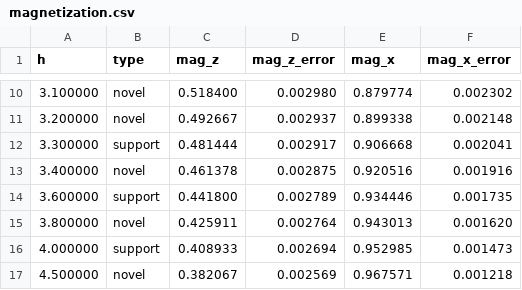
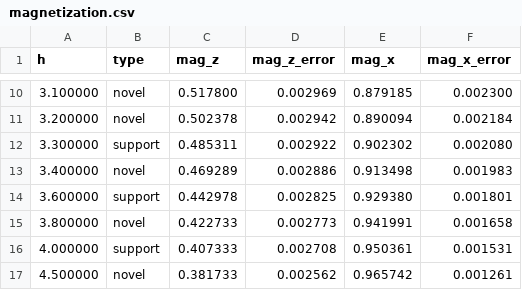
Before and after one commit to simontonner/neural-quantum-tomo, a CSV file: experiments_merge/tfim_dynamics/magnetization.csv, drawn as a sheet; only a part is shown, gaps mark what is left out; the diff covers the shown part only.

```diff
--- a/experiments_merge/tfim_dynamics/magnetization.csv
+++ b/experiments_merge/tfim_dynamics/magnetization.csv
@@ -10,8 +10,8 @@ h,type,mag_z,mag_z_error,mag_x,mag_x_error
-3.100000,novel,0.518400,0.002980,0.879774,0.002302
-3.200000,novel,0.492667,0.002937,0.899338,0.002148
-3.300000,support,0.481444,0.002917,0.906668,0.002041
-3.400000,novel,0.461378,0.002875,0.920516,0.001916
-3.600000,support,0.441800,0.002789,0.934446,0.001735
-3.800000,novel,0.425911,0.002764,0.943013,0.001620
-4.000000,support,0.408933,0.002694,0.952985,0.001473
-4.500000,novel,0.382067,0.002569,0.967571,0.001218
+3.100000,novel,0.517800,0.002969,0.879185,0.002300
+3.200000,novel,0.502378,0.002942,0.890094,0.002184
+3.300000,support,0.485311,0.002922,0.902302,0.002080
+3.400000,novel,0.469289,0.002886,0.913498,0.001983
+3.600000,support,0.442978,0.002825,0.929380,0.001801
+3.800000,novel,0.422733,0.002773,0.941991,0.001658
+4.000000,support,0.407333,0.002708,0.950361,0.001531
+4.500000,novel,0.381733,0.002562,0.965742,0.001261
```
Also changed, not shown: 52 edited cells elsewhere in this file, 7 other files.
